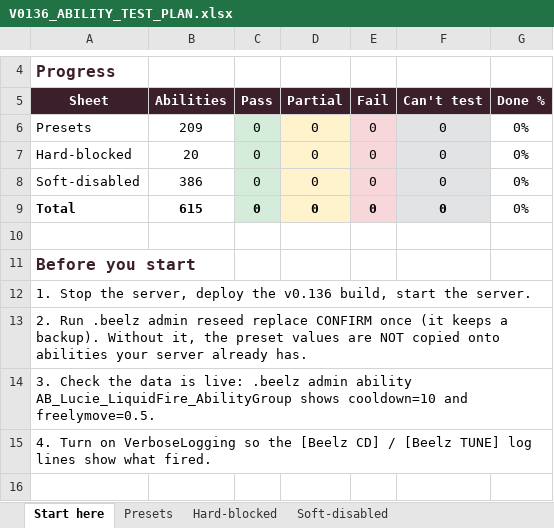
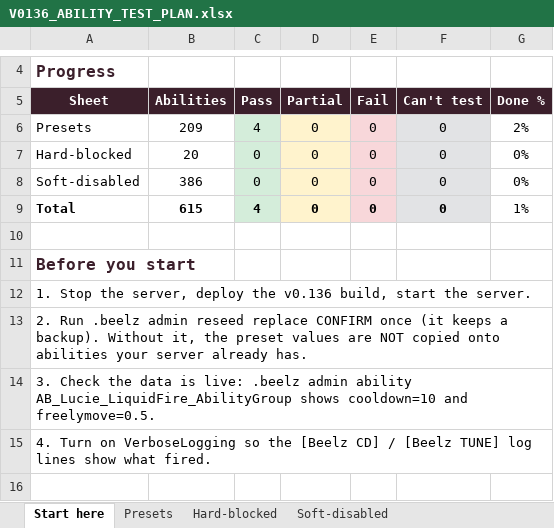
Before and after one commit to KDavidP1987/Beelzebub-Lord-of-Gluttony, an Excel workbook: Beelzebub/Beelzebub/docs/V0136_ABILITY_TEST_PLAN.xlsx, sheet Start here, drawn as a sheet; only a part is shown, gaps mark what is left out; values as stored, in another font and other column widths than the file's, no borders; the diff names each change by its address in the sheet, - before the commit and + after, or states it on an @@ line.

```diff
--- a/Beelzebub/Beelzebub/docs/V0136_ABILITY_TEST_PLAN.xlsx (sheet Start here)
+++ b/Beelzebub/Beelzebub/docs/V0136_ABILITY_TEST_PLAN.xlsx (sheet Start here)
-C6 (Pass): 0
+C6 (Pass): 4
-G6 (Done %): 0%
+G6 (Done %): 2%
-C9 (Pass): 0
+C9 (Pass): 4
-G9 (Done %): 0%
+G9 (Done %): 1%
```
Also changed, not shown: sheet Presets, 1 other file.
